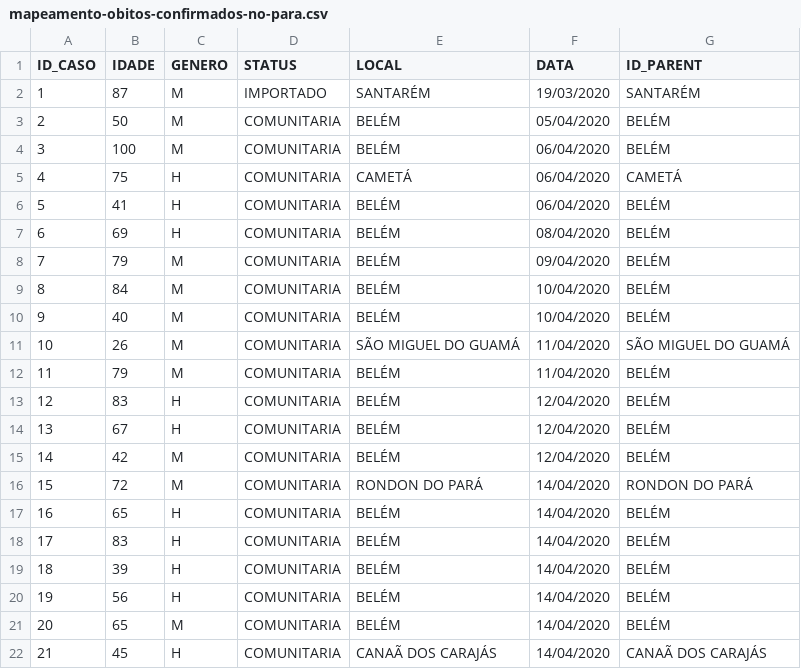
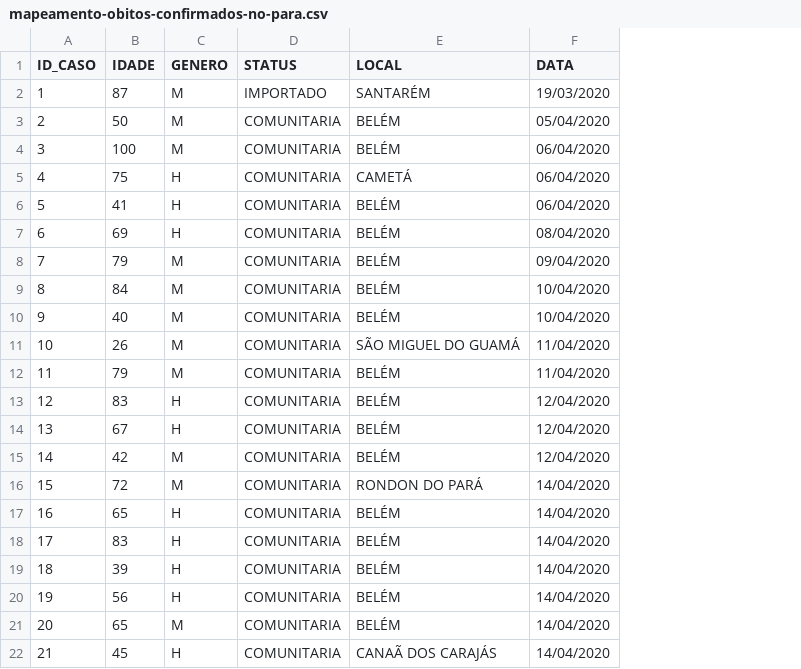
Before and after one commit to elvisthermo/Covid19-PA, a CSV file: datasets/mapeamento-obitos-confirmados-no-para.csv, drawn as a sheet; the diff names each change by its address in the sheet, - before the commit and + after, or states it on an @@ line.

Commit message:
coreção arquivo original

```diff
--- a/datasets/mapeamento-obitos-confirmados-no-para.csv
+++ b/datasets/mapeamento-obitos-confirmados-no-para.csv
-column G (ID_PARENT), rows 2-22: SANTARÉM | BELÉM | BELÉM | CAMETÁ | BELÉM | BELÉM | BELÉM | BELÉM | BELÉM | SÃO MIGUEL DO GUAMÁ | BELÉM | BELÉM | BELÉM | BELÉM | RONDON DO PARÁ | BELÉM | BELÉM | BELÉM | BELÉM | BELÉM | CANAÃ DOS CARAJÁS
```
